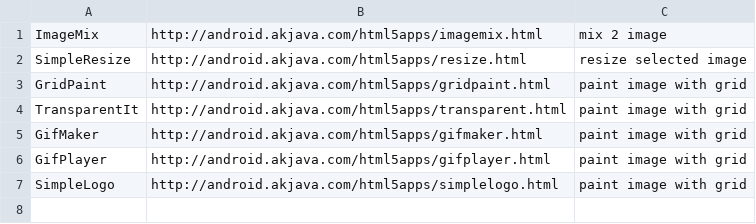
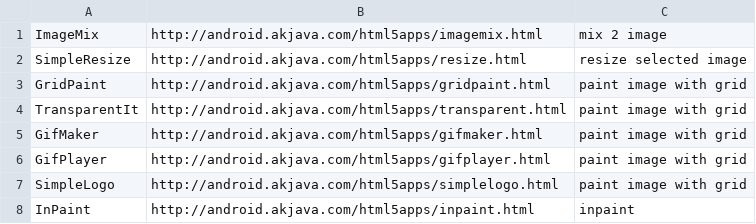
Before and after one commit to akjava/gwthtml5apps, a CSV file: war/apps.csv, drawn as a sheet.

```diff
--- a/war/apps.csv
+++ b/war/apps.csv
@@ -7 +7,2 @@ GifPlayer,http://android.akjava.com/html5apps/gifplayer.html,paint image with gr
 SimpleLogo,http://android.akjava.com/html5apps/simplelogo.html,paint image with grid
+InPaint,http://android.akjava.com/html5apps/inpaint.html,inpaint
```
Also changed, not shown: 18 other files.
